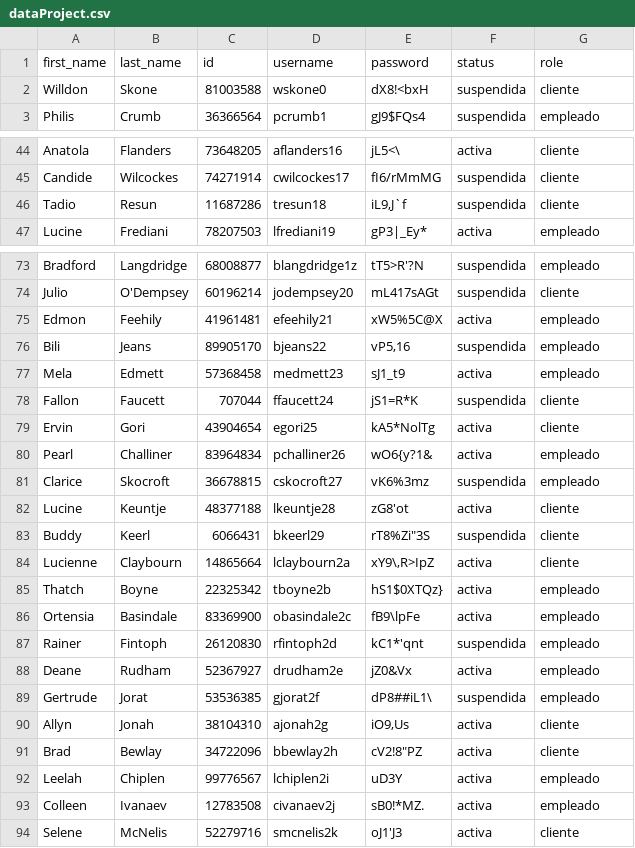
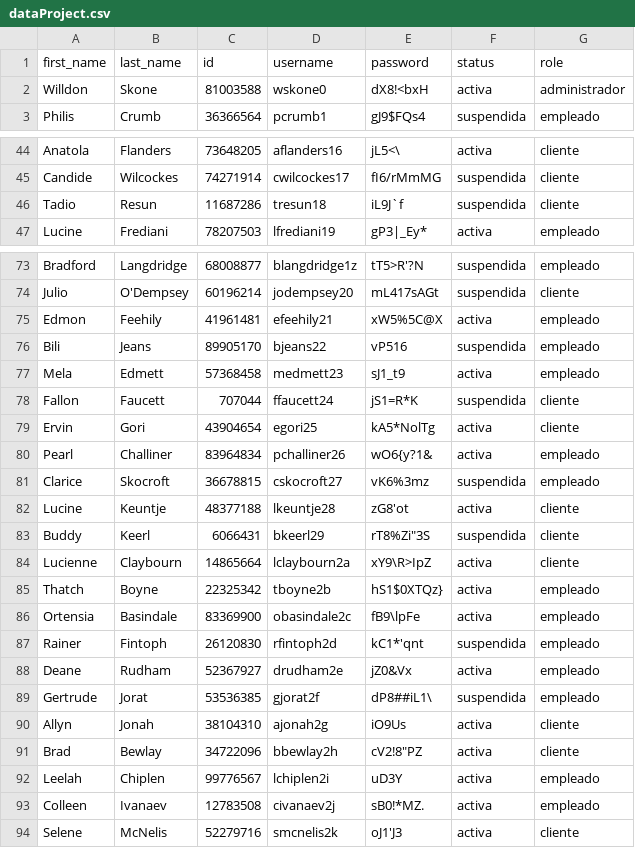
Before and after one commit to marielvcmr/proyectoProgII, a CSV file: assets/dataProject.csv, drawn as a sheet; only a part is shown, gaps mark what is left out.

Commit message:
chore: Agregar administrador

```diff
--- a/assets/dataProject.csv
+++ b/assets/dataProject.csv
@@ -1,3 +1,3 @@
 first_name,last_name,id,username,password,status,role
-Willdon,Skone,81003588,wskone0,dX8!<bxH,suspendida,cliente
+Willdon,Skone,81003588,wskone0,dX8!<bxH,activa,administrador
 Philis,Crumb,36366564,pcrumb1,gJ9$FQs4,suspendida,empleado
@@ -45,3 +45,3 @@ Anatola,Flanders,73648205,aflanders16,jL5<\,activa,cliente
 Candide,Wilcockes,74271914,cwilcockes17,fI6/rMmMG,suspendida,cliente
-Tadio,Resun,11687286,tresun18,"iL9,J`f",suspendida,cliente
+Tadio,Resun,11687286,tresun18,"iL9J`f",suspendida,cliente
 Lucine,Frediani,78207503,lfrediani19,gP3|_Ey*,activa,empleado
@@ -75,3 +75,3 @@ Julio,O'Dempsey,60196214,jodempsey20,mL417sAGt,suspendida,cliente
 Edmon,Feehily,41961481,efeehily21,xW5%5C@X,activa,empleado
-Bili,Jeans,89905170,bjeans22,"vP5,16",suspendida,empleado
+Bili,Jeans,89905170,bjeans22,"vP516",suspendida,empleado
 Mela,Edmett,57368458,medmett23,sJ1_t9,activa,empleado
@@ -83,3 +83,3 @@ Lucine,Keuntje,48377188,lkeuntje28,zG8'ot,activa,cliente
 Buddy,Keerl,6066431,bkeerl29,"rT8%Zi""3S",suspendida,cliente
-Lucienne,Claybourn,14865664,lclaybourn2a,"xY9\,R>IpZ",activa,cliente
+Lucienne,Claybourn,14865664,lclaybourn2a,"xY9\R>IpZ",activa,cliente
 Thatch,Boyne,22325342,tboyne2b,hS1$0XTQz},activa,empleado
@@ -89,3 +89,3 @@ Deane,Rudham,52367927,drudham2e,jZ0&Vx,activa,empleado
 Gertrude,Jorat,53536385,gjorat2f,dP8##iL1\,suspendida,empleado
-Allyn,Jonah,38104310,ajonah2g,"iO9,Us",activa,cliente
+Allyn,Jonah,38104310,ajonah2g,"iO9Us",activa,cliente
 Brad,Bewlay,34722096,bbewlay2h,"cV2!8""PZ",activa,cliente
```
